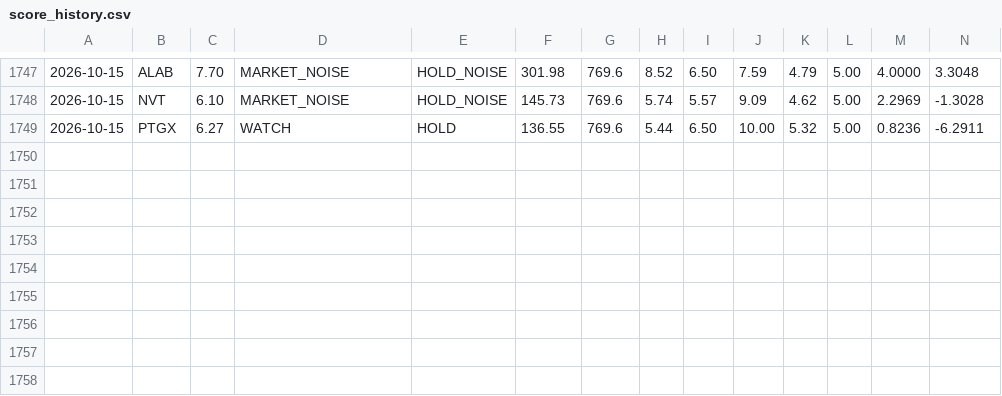
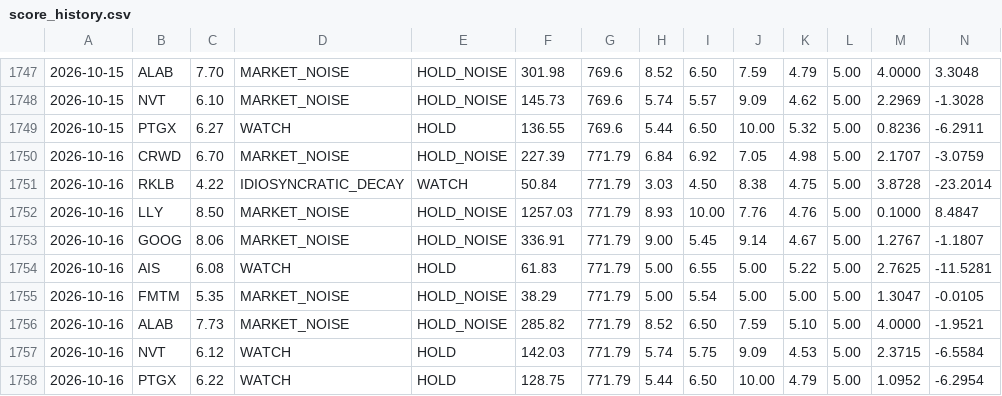
Before and after one commit to letmegetthatnow07/portfolio-dashboard, a CSV file: backend/data/score_history.csv, drawn as a sheet; only a part is shown, gaps mark what is left out; rows hold the shown columns only; the diff names each change by its address in the sheet, - before the commit and + after, or states it on an @@ line.

```diff
--- a/backend/data/score_history.csv
+++ b/backend/data/score_history.csv
+row 1750: 2026-10-16 | CRWD | 6.70 | MARKET_NOISE | HOLD_NOISE | 227.39 | 771.79 | 6.84 | 6.92 | 7.05 | 4.98 | 5.00 | 2.1707 | -3.0759
+row 1751: 2026-10-16 | RKLB | 4.22 | IDIOSYNCRATIC_DECAY | WATCH | 50.84 | 771.79 | 3.03 | 4.50 | 8.38 | 4.75 | 5.00 | 3.8728 | -23.2014
+row 1752: 2026-10-16 | LLY | 8.50 | MARKET_NOISE | HOLD_NOISE | 1257.03 | 771.79 | 8.93 | 10.00 | 7.76 | 4.76 | 5.00 | 0.1000 | 8.4847
+row 1753: 2026-10-16 | GOOG | 8.06 | MARKET_NOISE | HOLD_NOISE | 336.91 | 771.79 | 9.00 | 5.45 | 9.14 | 4.67 | 5.00 | 1.2767 | -1.1807
+row 1754: 2026-10-16 | AIS | 6.08 | WATCH | HOLD | 61.83 | 771.79 | 5.00 | 6.55 | 5.00 | 5.22 | 5.00 | 2.7625 | -11.5281
+row 1755: 2026-10-16 | FMTM | 5.35 | MARKET_NOISE | HOLD_NOISE | 38.29 | 771.79 | 5.00 | 5.54 | 5.00 | 5.00 | 5.00 | 1.3047 | -0.0105
+row 1756: 2026-10-16 | ALAB | 7.73 | MARKET_NOISE | HOLD_NOISE | 285.82 | 771.79 | 8.52 | 6.50 | 7.59 | 5.10 | 5.00 | 4.0000 | -1.9521
+row 1757: 2026-10-16 | NVT | 6.12 | WATCH | HOLD | 142.03 | 771.79 | 5.74 | 5.75 | 9.09 | 4.53 | 5.00 | 2.3715 | -6.5584
+row 1758: 2026-10-16 | PTGX | 6.22 | WATCH | HOLD | 128.75 | 771.79 | 5.44 | 6.50 | 10.00 | 4.79 | 5.00 | 1.0952 | -6.2954
```
